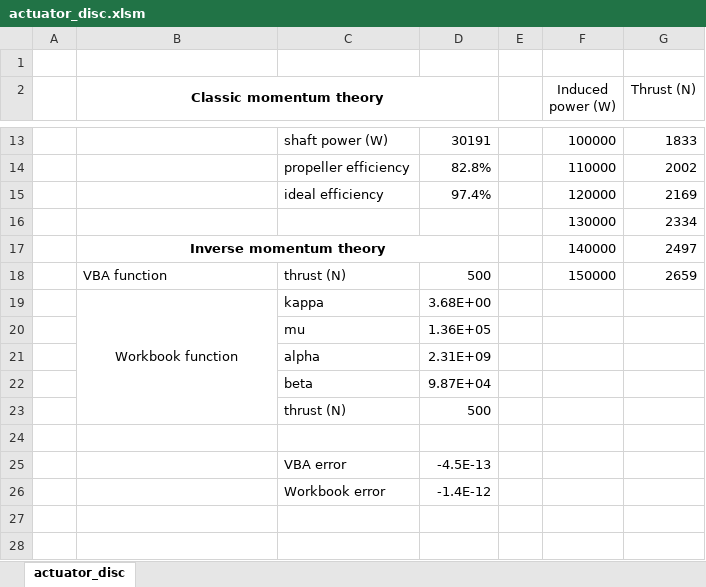
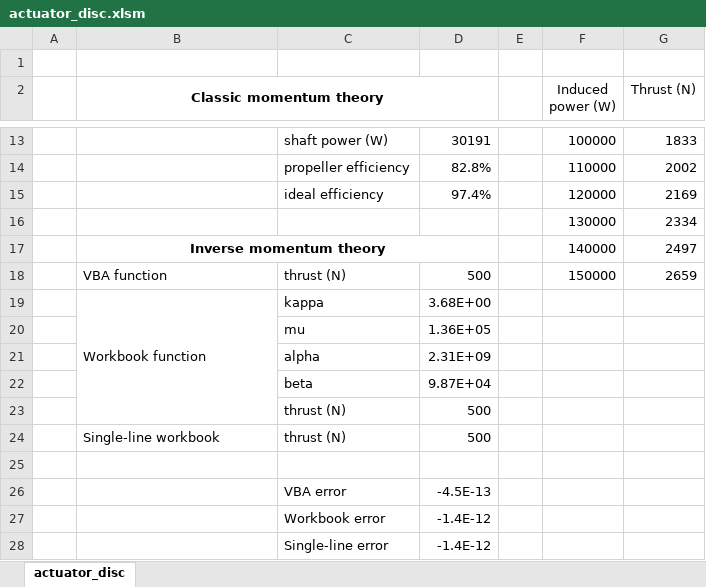
Before and after one commit to sky-s/actuator-disc, an Excel workbook: actuator_disc.xlsm, sheet actuator_disc, drawn as a sheet; only a part is shown, gaps mark what is left out; values as stored, in another font and other column widths than the file's, no borders; charts and pictures not drawn; the diff names each change by its address in the sheet, - before the commit and + after, or states it on an @@ line.

Commit message:
added single-line excel function for convenience

```diff
--- a/actuator_disc.xlsm (sheet actuator_disc)
+++ b/actuator_disc.xlsm (sheet actuator_disc)
-B19 alignment: center
+B19 alignment: left
+row 24:  | Single-line workbook | thrust (N) | 500
+row 28:  |  | Single-line error | -1.4E-12
```
Also changed, not shown: formulas that keep their value.
